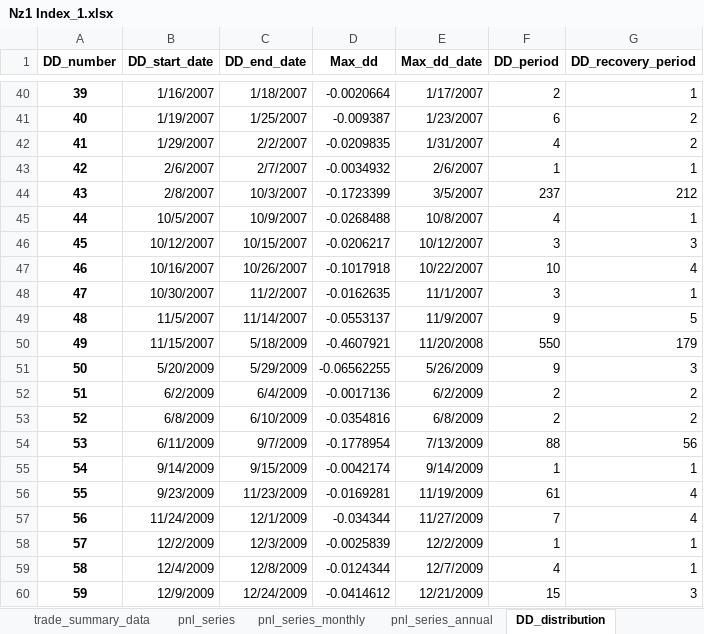
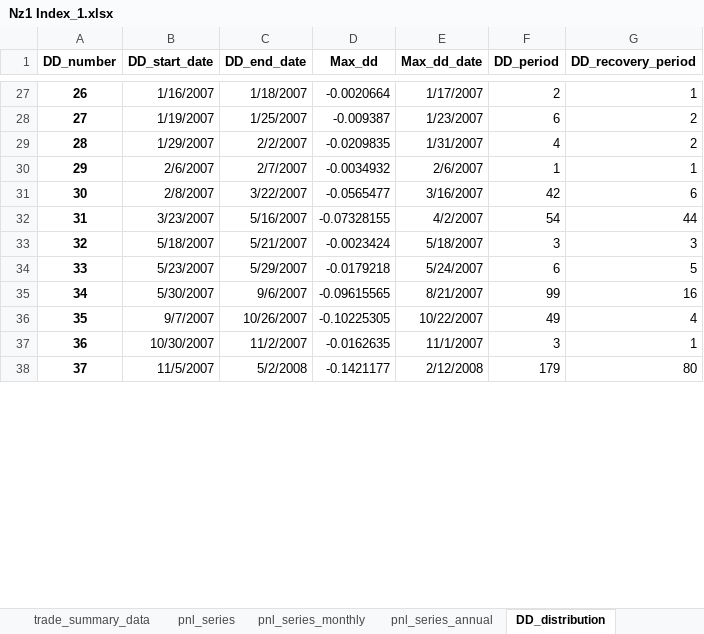
Before and after one commit to ShabbirHasan1/Backtesting-1, an Excel workbook: Results/technical_setups_Daily/Nz1 Index/Nz1 Index_1.xlsx, sheet DD_distribution, drawn as a sheet; only a part is shown, gaps mark what is left out; values as stored, in another font and other column widths than the file's, no borders; removed rows and columns are numbered as before the commit, all else as after; the diff covers the shown part only; the diff names each change by its address in the sheet, - before the commit and + after, or states it on an @@ line.

```diff
--- a/Results/technical_setups_Daily/Nz1 Index/Nz1 Index_1.xlsx (sheet DD_distribution)
+++ b/Results/technical_setups_Daily/Nz1 Index/Nz1 Index_1.xlsx (sheet DD_distribution)
@@ column A (DD_number) renumbered between rows 4 and 38 @@
-C31 (DD_end_date): 10/3/2007
+C31 (DD_end_date): 3/22/2007
-D31 (Max_dd): -0.1723399
+D31 (Max_dd): -0.0565477
-E31 (Max_dd_date): 3/5/2007
+E31 (Max_dd_date): 3/16/2007
-F31 (DD_period): 237
+F31 (DD_period): 42
-G31 (DD_recovery_period): 212
+G31 (DD_recovery_period): 6
-row 45: 44 | 10/5/2007 | 10/9/2007 | -0.0268488 | 10/8/2007 | 4 | 1
+row 32: 31 | 3/23/2007 | 5/16/2007 | -0.07328155 | 4/2/2007 | 54 | 44
-B33 (DD_start_date): 10/12/2007
+B33 (DD_start_date): 5/18/2007
-C33 (DD_end_date): 10/15/2007
+C33 (DD_end_date): 5/21/2007
-D33 (Max_dd): -0.0206217
+D33 (Max_dd): -0.0023424
-E33 (Max_dd_date): 10/12/2007
+E33 (Max_dd_date): 5/18/2007
+row 34: 33 | 5/23/2007 | 5/29/2007 | -0.0179218 | 5/24/2007 | 6 | 5
+row 35: 34 | 5/30/2007 | 9/6/2007 | -0.09615565 | 8/21/2007 | 99 | 16
-B36 (DD_start_date): 10/16/2007
+B36 (DD_start_date): 9/7/2007
-D36 (Max_dd): -0.1017918
+D36 (Max_dd): -0.10225305
-F36 (DD_period): 10
+F36 (DD_period): 49
-C38 (DD_end_date): 11/14/2007
+C38 (DD_end_date): 5/2/2008
-D38 (Max_dd): -0.0553137
+D38 (Max_dd): -0.1421177
-E38 (Max_dd_date): 11/9/2007
+E38 (Max_dd_date): 2/12/2008
-F38 (DD_period): 9
+F38 (DD_period): 179
-G38 (DD_recovery_period): 5
+G38 (DD_recovery_period): 80
-row 50: 49 | 11/15/2007 | 5/18/2009 | -0.4607921 | 11/20/2008 | 550 | 179
-row 51: 50 | 5/20/2009 | 5/29/2009 | -0.06562255 | 5/26/2009 | 9 | 3
-row 52: 51 | 6/2/2009 | 6/4/2009 | -0.0017136 | 6/2/2009 | 2 | 2
-row 53: 52 | 6/8/2009 | 6/10/2009 | -0.0354816 | 6/8/2009 | 2 | 2
-row 54: 53 | 6/11/2009 | 9/7/2009 | -0.1778954 | 7/13/2009 | 88 | 56
-row 55: 54 | 9/14/2009 | 9/15/2009 | -0.0042174 | 9/14/2009 | 1 | 1
-row 56: 55 | 9/23/2009 | 11/23/2009 | -0.0169281 | 11/19/2009 | 61 | 4
-row 57: 56 | 11/24/2009 | 12/1/2009 | -0.034344 | 11/27/2009 | 7 | 4
-row 58: 57 | 12/2/2009 | 12/3/2009 | -0.0025839 | 12/2/2009 | 1 | 1
-row 59: 58 | 12/4/2009 | 12/8/2009 | -0.0124344 | 12/7/2009 | 4 | 1
-row 60: 59 | 12/9/2009 | 12/24/2009 | -0.0414612 | 12/21/2009 | 15 | 3
```
Also changed, not shown: 21 added rows, 76 removed rows and 21 edited cells elsewhere in this sheet, sheet pnl_series, sheet price_signal, sheet trades_table, sheet pnl_series_monthly, sheet Walk forward analysis, sheet trade_summary_data, 1 more sheet, Results/technical_setups_Daily/Nz1 Index/Nz1 Index.xlsx, 10 other files.
